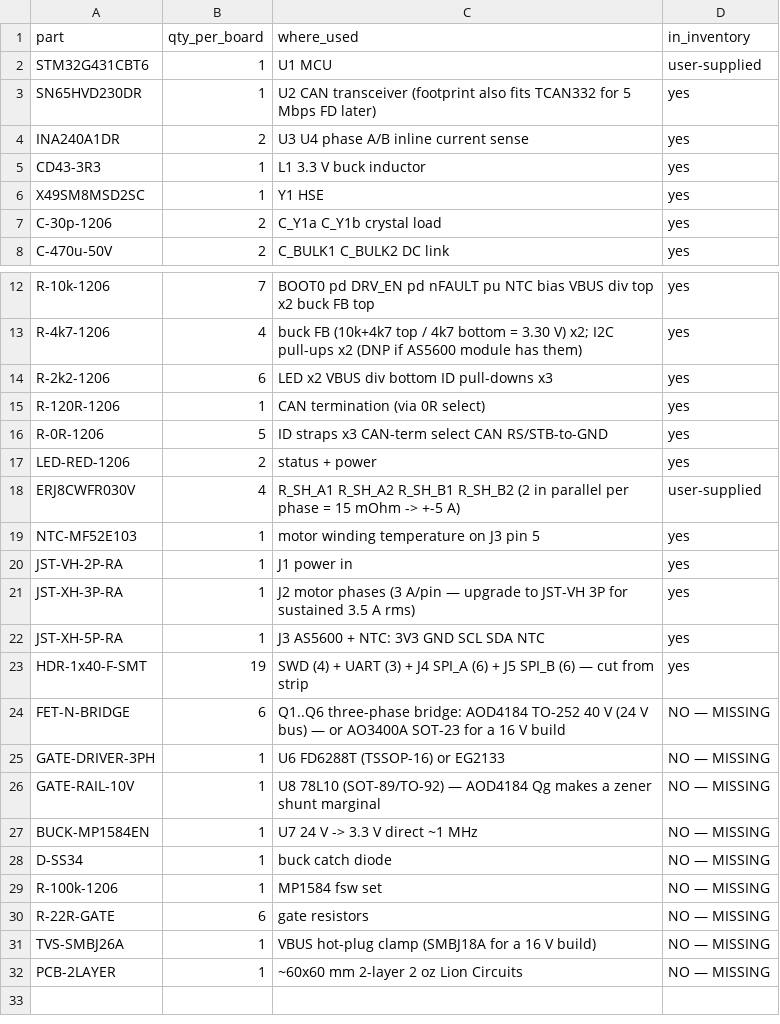
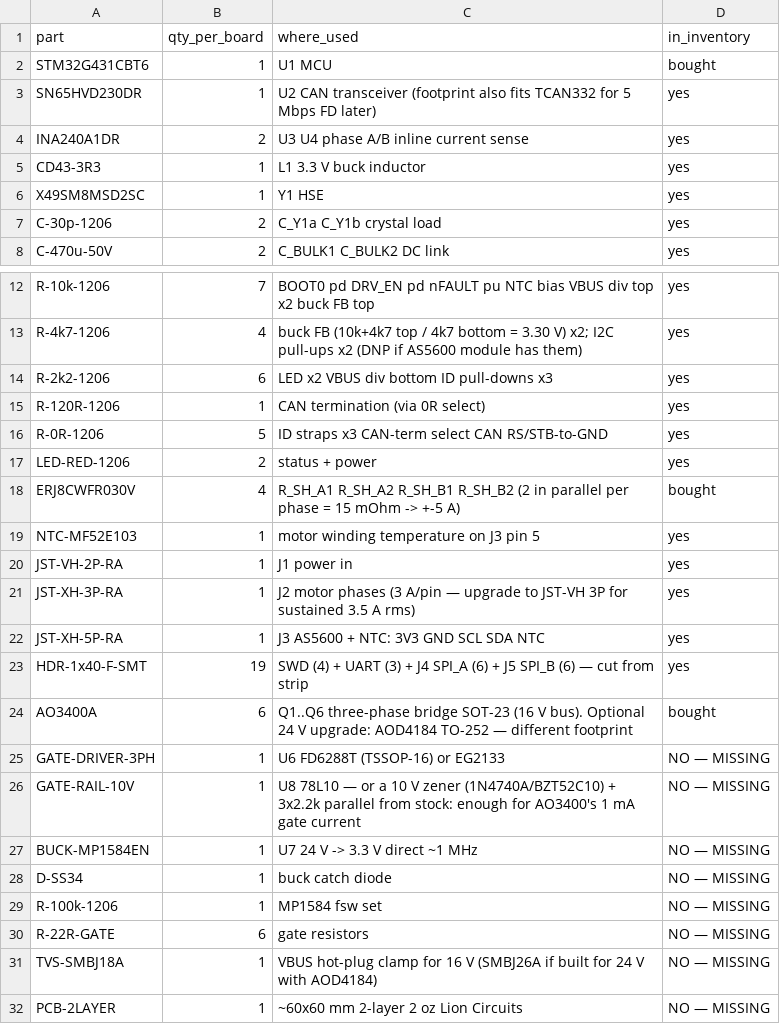
Before and after one commit to f1133/CAN-BUS-FOC-Actuator, a CSV file: hardware/bom/per_board.csv, drawn as a sheet; only a part is shown, gaps mark what is left out.

```diff
--- a/hardware/bom/per_board.csv
+++ b/hardware/bom/per_board.csv
@@ -1,3 +1,3 @@
 part,qty_per_board,where_used,in_inventory
-STM32G431CBT6,1,U1 MCU,user-supplied
+STM32G431CBT6,1,U1 MCU,bought
 SN65HVD230DR,1,U2 CAN transceiver (footprint also fits TCAN332 for 5 Mbps FD later),yes
@@ -17,3 +17,3 @@ R-0R-1206,5,ID straps x3 CAN-term select CAN RS/STB-to-GND,yes
 LED-RED-1206,2,status + power,yes
-ERJ8CWFR030V,4,R_SH_A1 R_SH_A2 R_SH_B1 R_SH_B2 (2 in parallel per phase = 15 mOhm -> +-5 A),user-supplied
+ERJ8CWFR030V,4,R_SH_A1 R_SH_A2 R_SH_B1 R_SH_B2 (2 in parallel per phase = 15 mOhm -> +-5 A),bought
 NTC-MF52E103,1,motor winding temperature on J3 pin 5,yes
@@ -23,5 +23,5 @@ JST-XH-5P-RA,1,J3 AS5600 + NTC: 3V3 GND SCL SDA NTC,yes
 HDR-1x40-F-SMT,19,SWD (4) + UART (3) + J4 SPI_A (6) + J5 SPI_B (6) — cut from strip,yes
-FET-N-BRIDGE,6,Q1..Q6 three-phase bridge: AOD4184 TO-252 40 V (24 V bus) — or AO3400A SOT-23 for a 16 V build,NO — MISSING
+AO3400A,6,Q1..Q6 three-phase bridge SOT-23 (16 V bus). Optional 24 V upgrade: AOD4184 TO-252 — different footprint,bought
 GATE-DRIVER-3PH,1,U6 FD6288T (TSSOP-16) or EG2133,NO — MISSING
-GATE-RAIL-10V,1,U8 78L10 (SOT-89/TO-92) — AOD4184 Qg makes a zener shunt marginal,NO — MISSING
+GATE-RAIL-10V,1,U8 78L10 — or a 10 V zener (1N4740A/BZT52C10) + 3x2.2k parallel from stock: enough for AO3400's 1 mA gate current,NO — MISSING
 BUCK-MP1584EN,1,U7 24 V -> 3.3 V direct ~1 MHz,NO — MISSING
@@ -30,3 +30,3 @@ R-100k-1206,1,MP1584 fsw set,NO — MISSING
 R-22R-GATE,6,gate resistors,NO — MISSING
-TVS-SMBJ26A,1,VBUS hot-plug clamp (SMBJ18A for a 16 V build),NO — MISSING
+TVS-SMBJ18A,1,VBUS hot-plug clamp for 16 V (SMBJ26A if built for 24 V with AOD4184),NO — MISSING
 PCB-2LAYER,1,~60x60 mm 2-layer 2 oz Lion Circuits,NO — MISSING
```
Also changed, not shown: hardware/bom/inventory.csv, 7 other files.
